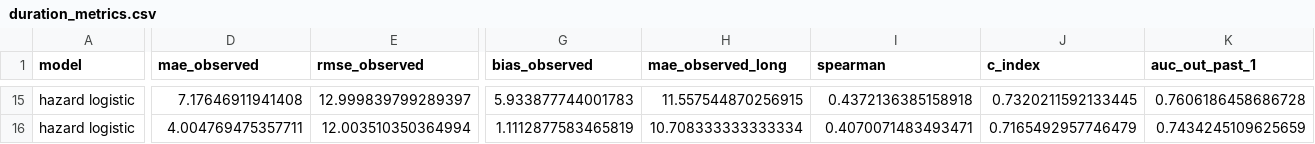
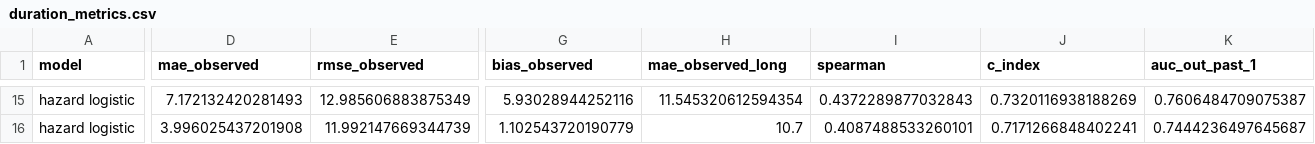
Before and after one commit to shaggycamel/nba_adhoc, a CSV file: reports/duration_metrics.csv, drawn as a sheet; only a part is shown, gaps mark what is left out; the diff covers the shown part only; the diff names each change by its address in the sheet, - before the commit and + after, or states it on an @@ line.

```diff
--- a/reports/duration_metrics.csv
+++ b/reports/duration_metrics.csv
-D15 (mae_observed): 7.17646911941408
+D15 (mae_observed): 7.172132420281493
-E15 (rmse_observed): 12.999839799289397
+E15 (rmse_observed): 12.985606883875349
-G15 (bias_observed): 5.933877744001783
+G15 (bias_observed): 5.93028944252116
-H15 (mae_observed_long): 11.557544870256915
+H15 (mae_observed_long): 11.545320612594354
-I15 (spearman): 0.4372136385158918
+I15 (spearman): 0.4372289877032843
-J15 (c_index): 0.7320211592133445
+J15 (c_index): 0.7320116938188269
-K15 (auc_out_past_1): 0.7606186458686728
+K15 (auc_out_past_1): 0.7606484709075387
-D16 (mae_observed): 4.004769475357711
+D16 (mae_observed): 3.996025437201908
-E16 (rmse_observed): 12.003510350364994
+E16 (rmse_observed): 11.992147669344739
-G16 (bias_observed): 1.1112877583465819
+G16 (bias_observed): 1.102543720190779
-H16 (mae_observed_long): 10.708333333333334
+H16 (mae_observed_long): 10.7
-I16 (spearman): 0.4070071483493471
+I16 (spearman): 0.4087488533260101
-J16 (c_index): 0.7165492957746479
+J16 (c_index): 0.7171266848402241
-K16 (auc_out_past_1): 0.7434245109625659
+K16 (auc_out_past_1): 0.7444236497645687
```
Also changed, not shown: 102 edited cells elsewhere in this file, reports/horizon_brier.csv, reports/hyperparameter_trace.csv, 23 other files.
